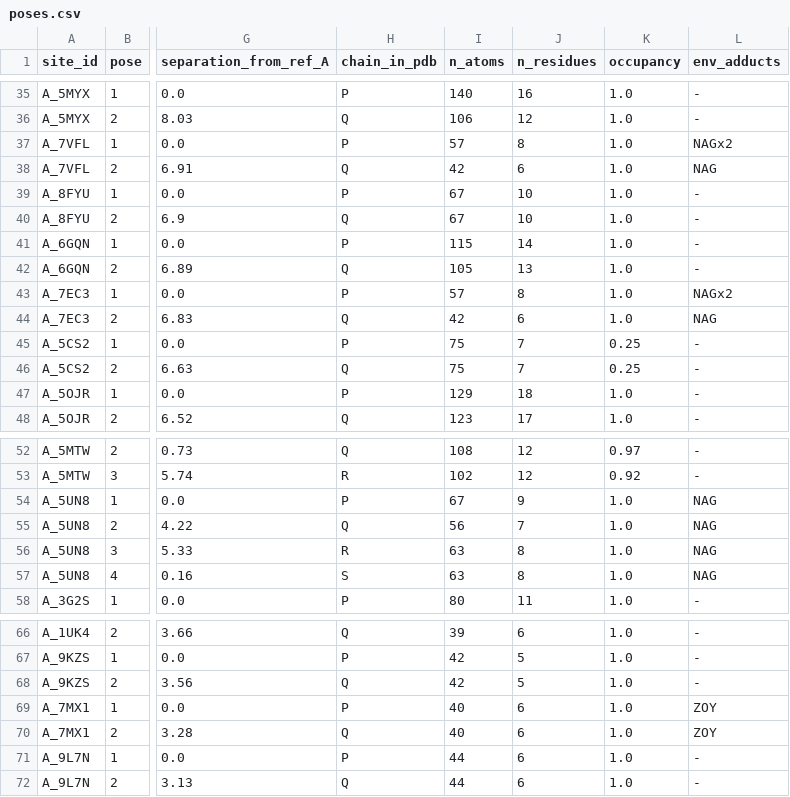
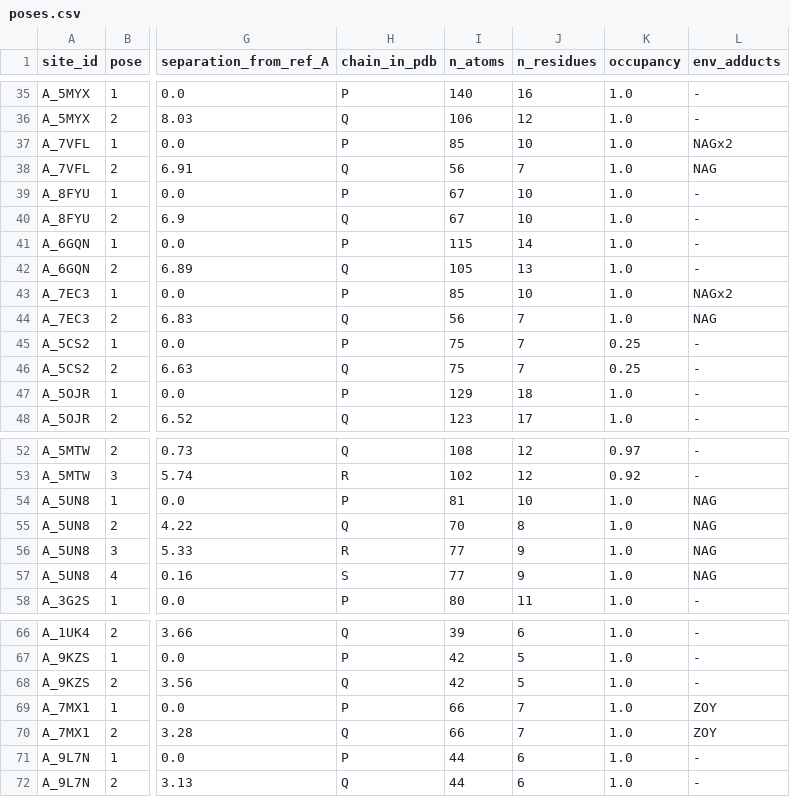
Before and after one commit to receptor-ai/receptor-ai-peptide-benchmarks, a CSV file: bmi_benchmark/bmi_modes/poses.csv, drawn as a sheet; only a part is shown, gaps mark what is left out; the diff names each change by its address in the sheet, - before the commit and + after, or states it on an @@ line.

```diff
--- a/bmi_benchmark/bmi_modes/poses.csv
+++ b/bmi_benchmark/bmi_modes/poses.csv
-I37 (n_atoms): 57
+I37 (n_atoms): 85
-J37 (n_residues): 8
+J37 (n_residues): 10
-I38 (n_atoms): 42
+I38 (n_atoms): 56
-J38 (n_residues): 6
+J38 (n_residues): 7
-I43 (n_atoms): 57
+I43 (n_atoms): 85
-J43 (n_residues): 8
+J43 (n_residues): 10
-I44 (n_atoms): 42
+I44 (n_atoms): 56
-J44 (n_residues): 6
+J44 (n_residues): 7
-I54 (n_atoms): 67
+I54 (n_atoms): 81
-J54 (n_residues): 9
+J54 (n_residues): 10
-I55 (n_atoms): 56
+I55 (n_atoms): 70
-J55 (n_residues): 7
+J55 (n_residues): 8
-I56:I57 (n_atoms): 63
+I56:I57 (n_atoms): 77
-J56:J57 (n_residues): 8
+J56:J57 (n_residues): 9
-I69:I70 (n_atoms): 40
+I69:I70 (n_atoms): 66
-J69:J70 (n_residues): 6
+J69:J70 (n_residues): 7
```
Also changed, not shown: bmi_benchmark/bmi200/MANIFEST.csv, 13 other files.
